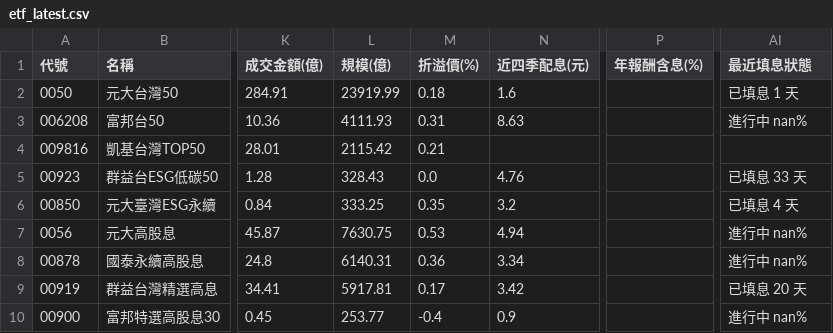
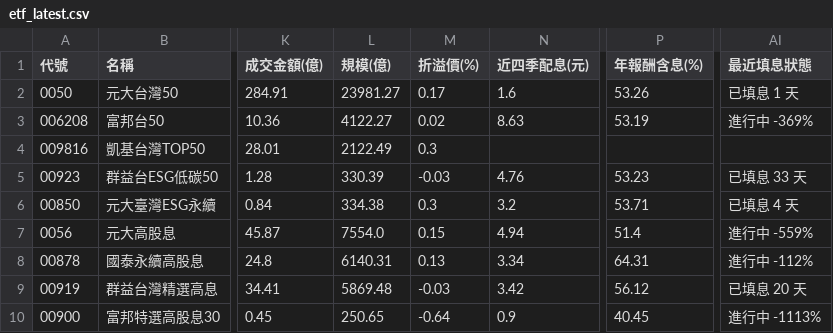
Before and after one commit to jasonlin777/-tw-stock-dashboard, a CSV file: output/etf_latest.csv, drawn as a sheet; only a part is shown, gaps mark what is left out; the diff covers the shown part only; the diff names each change by its address in the sheet, - before the commit and + after, or states it on an @@ line.

```diff
--- a/output/etf_latest.csv
+++ b/output/etf_latest.csv
-L2 (規模(億)): 23919.99
+L2 (規模(億)): 23981.27
-M2 (折溢價(%)): 0.18
+M2 (折溢價(%)): 0.17
-P2 (年報酬含息(%)): (empty)
+P2 (年報酬含息(%)): 53.26
-L3 (規模(億)): 4111.93
+L3 (規模(億)): 4122.27
-M3 (折溢價(%)): 0.31
+M3 (折溢價(%)): 0.02
-P3 (年報酬含息(%)): (empty)
+P3 (年報酬含息(%)): 53.19
-AI3 (最近填息狀態): 進行中 nan%
+AI3 (最近填息狀態): 進行中 -369%
-L4 (規模(億)): 2115.42
+L4 (規模(億)): 2122.49
-M4 (折溢價(%)): 0.21
+M4 (折溢價(%)): 0.3
-L5 (規模(億)): 328.43
+L5 (規模(億)): 330.39
-M5 (折溢價(%)): 0.0
+M5 (折溢價(%)): -0.03
-P5 (年報酬含息(%)): (empty)
+P5 (年報酬含息(%)): 53.23
-L6 (規模(億)): 333.25
+L6 (規模(億)): 334.38
-M6 (折溢價(%)): 0.35
+M6 (折溢價(%)): 0.3
-P6 (年報酬含息(%)): (empty)
+P6 (年報酬含息(%)): 53.71
-L7 (規模(億)): 7630.75
+L7 (規模(億)): 7554.0
-M7 (折溢價(%)): 0.53
+M7 (折溢價(%)): 0.15
-P7 (年報酬含息(%)): (empty)
+P7 (年報酬含息(%)): 51.4
-AI7 (最近填息狀態): 進行中 nan%
+AI7 (最近填息狀態): 進行中 -559%
-M8 (折溢價(%)): 0.36
+M8 (折溢價(%)): 0.13
-P8 (年報酬含息(%)): (empty)
+P8 (年報酬含息(%)): 64.31
-AI8 (最近填息狀態): 進行中 nan%
+AI8 (最近填息狀態): 進行中 -112%
-L9 (規模(億)): 5917.81
+L9 (規模(億)): 5869.48
-M9 (折溢價(%)): 0.17
+M9 (折溢價(%)): -0.03
-P9 (年報酬含息(%)): (empty)
+P9 (年報酬含息(%)): 56.12
-L10 (規模(億)): 253.77
+L10 (規模(億)): 250.65
-M10 (折溢價(%)): -0.4
+M10 (折溢價(%)): -0.64
-P10 (年報酬含息(%)): (empty)
+P10 (年報酬含息(%)): 40.45
-AI10 (最近填息狀態): 進行中 nan%
+AI10 (最近填息狀態): 進行中 -1113%
```
Also changed, not shown: 33 edited cells elsewhere in this file, output/etf_fill.csv, output/sectors_2026-11-18.csv, 5 other files.
